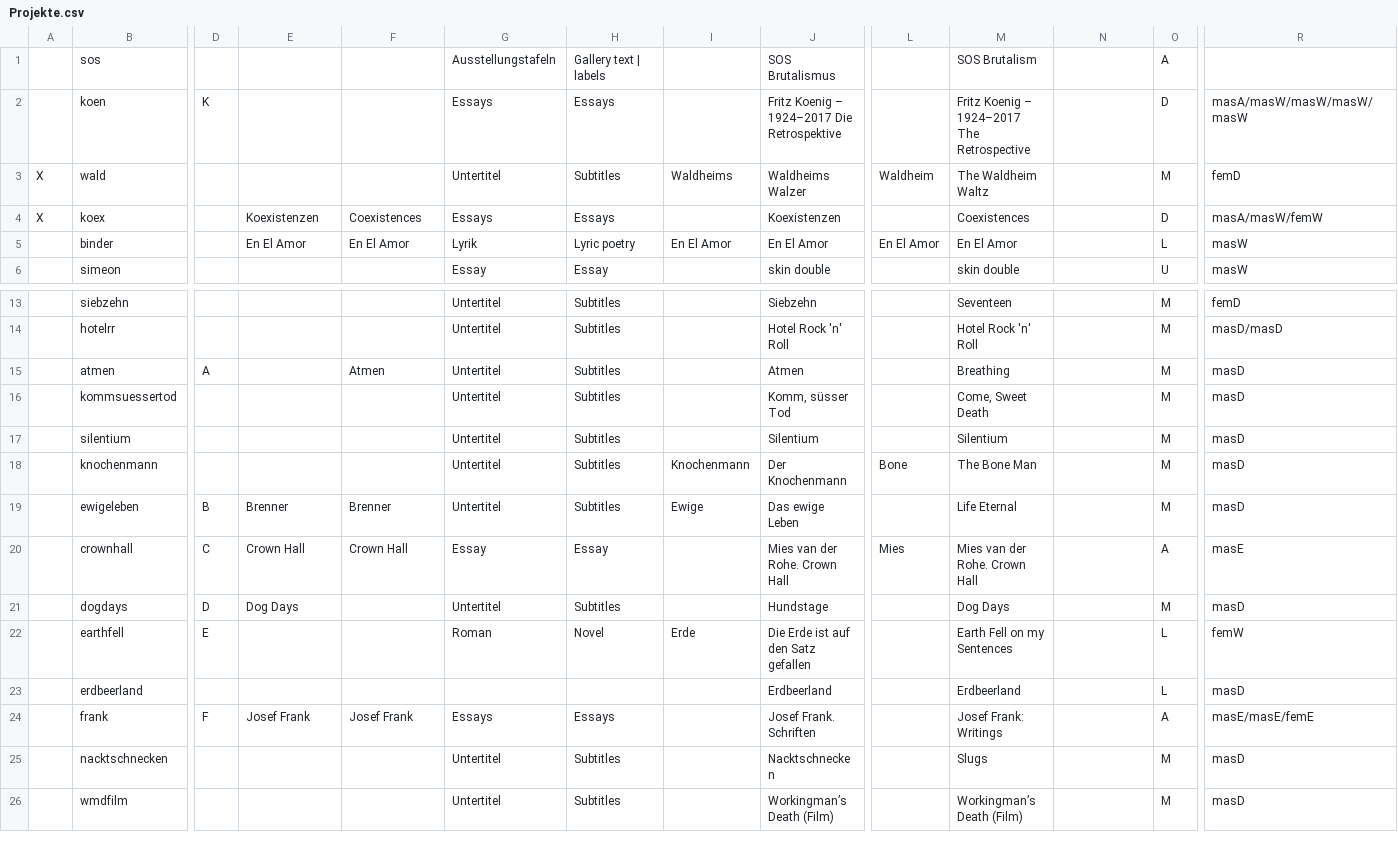
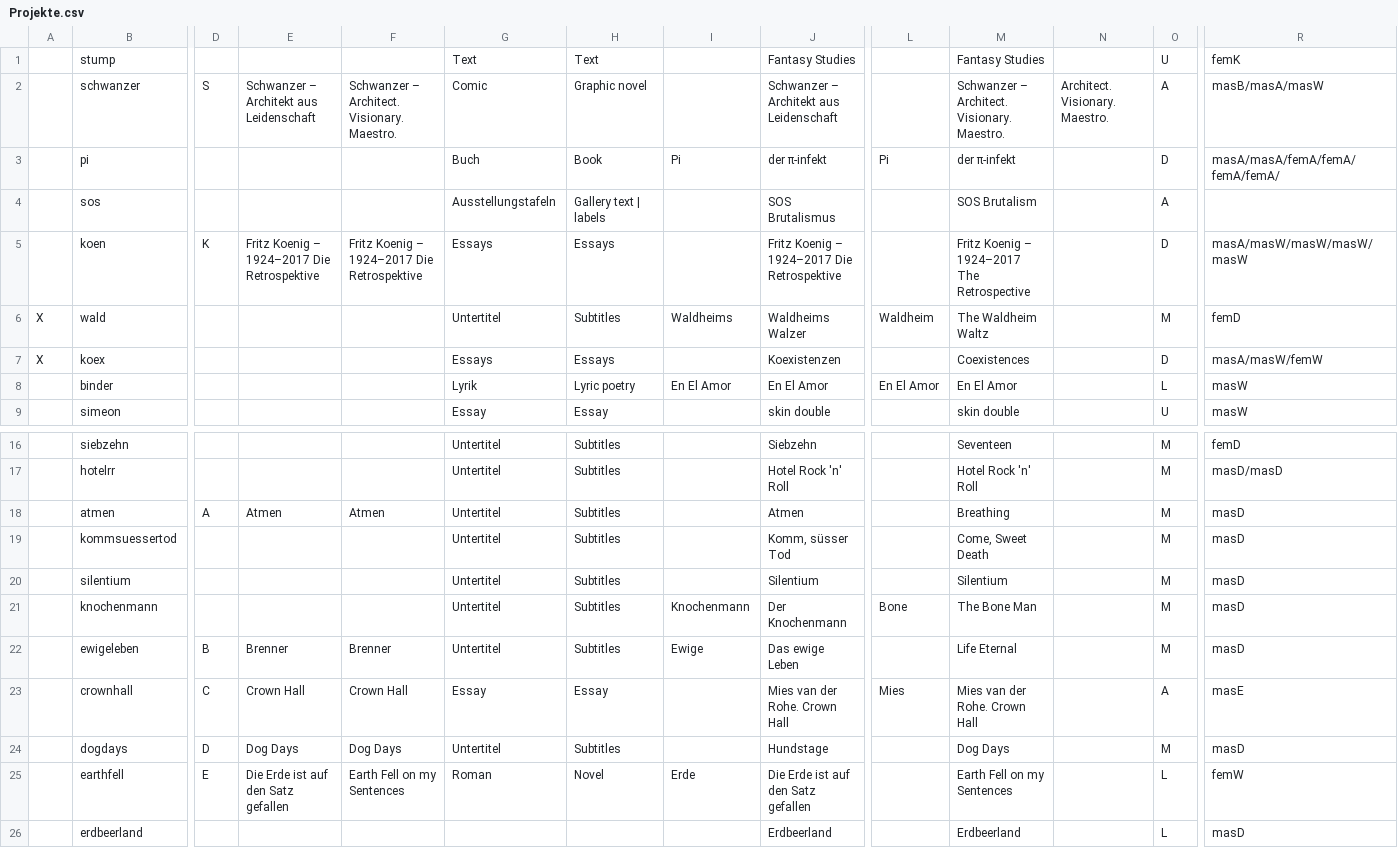
Before and after one commit to wwagner4/html-hp-k, a CSV file: src/main/input/Projekte.csv, drawn as a sheet; only a part is shown, gaps mark what is left out; the shorter side is filled out with more unchanged rows; addresses are those after the commit; rows hold the shown columns only; the diff covers the shown part only; the diff names each change by its address in the sheet, - before the commit and + after, or states it on an @@ line.

```diff
--- a/src/main/input/Projekte.csv
+++ b/src/main/input/Projekte.csv
+row 1:  | stump |  |  |  | Text | Text |  | Fantasy Studies |  | Fantasy Studies |  | U | femK
+row 2:  | schwanzer | S | Schwanzer – Architekt aus Leidenschaft | Schwanzer – Architect. Visionary. Maestro. | Comic | Graphic novel |  | Schwanzer – Architekt aus Leidenschaft |  | Schwanzer – Architect. Visionary. Maestro. | Architect. Visionary. Maestro. | A | masB/masA/masW
+row 3:  | pi |  |  |  | Buch | Book | Pi | der π-infekt | Pi | der π-infekt |  | D | masA/masA/femA/femA/femA/femA/
-E5: (empty)
+E5: Fritz Koenig – 1924–2017 Die Retrospektive
-F5: (empty)
+F5: Fritz Koenig – 1924–2017 Die Retrospektive
-E7: Koexistenzen
+E7: (empty)
-F7: Coexistences
+F7: (empty)
-E8: En El Amor
+E8: (empty)
-F8: En El Amor
+F8: (empty)
-E18: (empty)
+E18: Atmen
-F24: (empty)
+F24: Dog Days
-E25: (empty)
+E25: Die Erde ist auf den Satz gefallen
-F25: (empty)
+F25: Earth Fell on my Sentences
```
Also changed, not shown: 13 edited cells elsewhere in this file, 4 other files.
